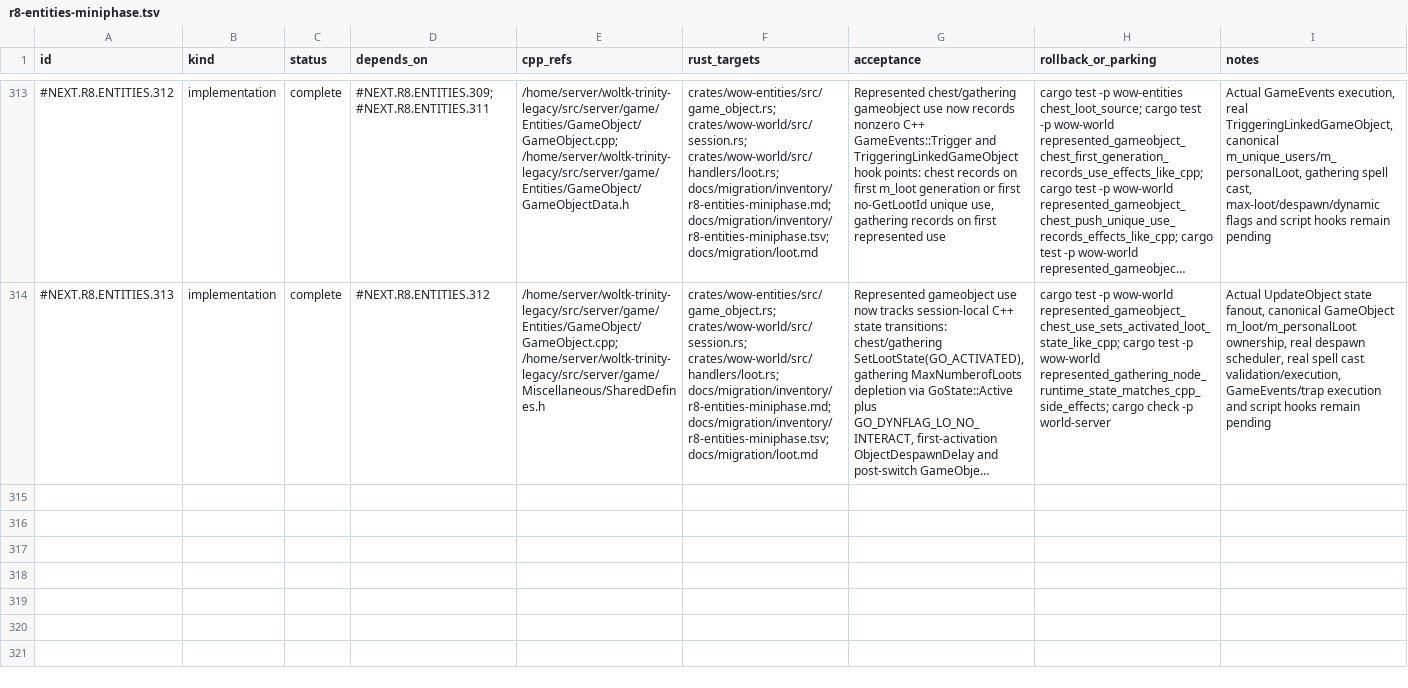
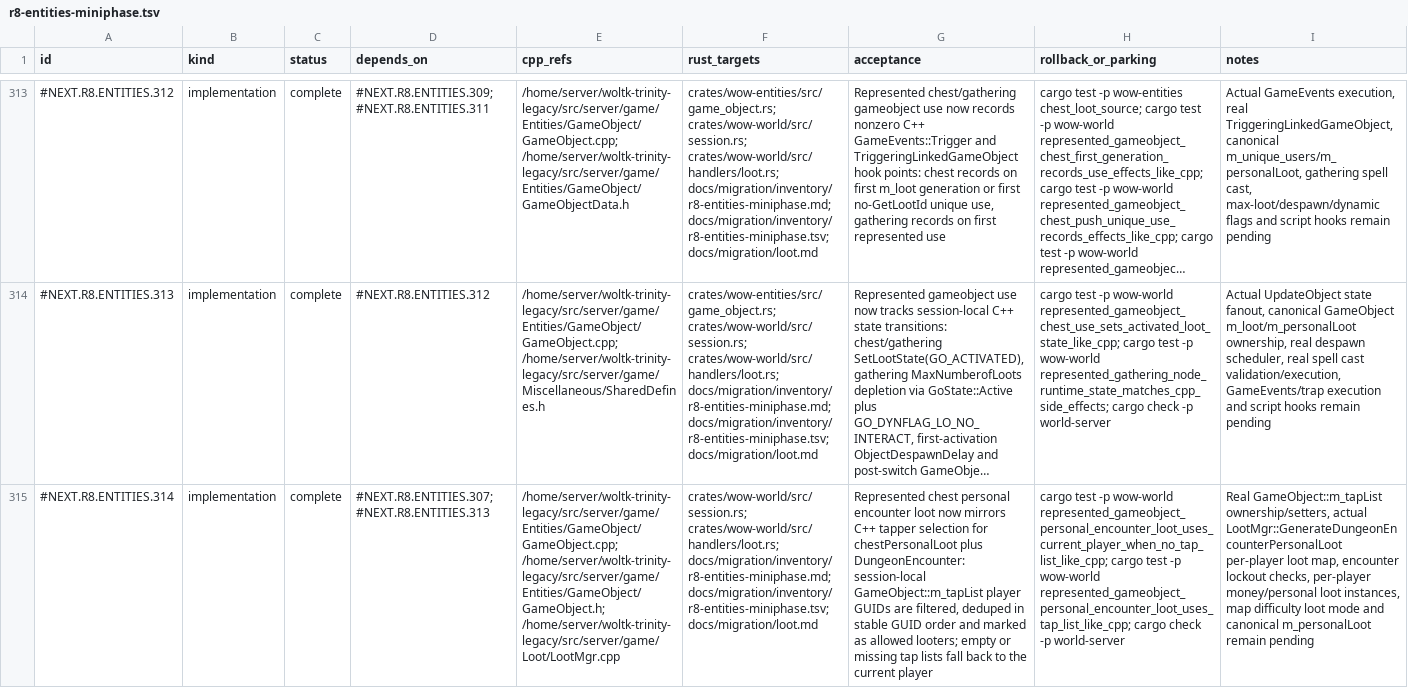
Before and after one commit to adevopg/rustycore, a TSV file: docs/migration/inventory/r8-entities-miniphase.tsv, drawn as a sheet; only a part is shown, gaps mark what is left out; long unchanged cells end in …; the diff names each change by its address in the sheet, - before the commit and + after, or states it on an @@ line.

Commit message:
R8: add represented gameobject encounter tap list

```diff
--- a/docs/migration/inventory/r8-entities-miniphase.tsv
+++ b/docs/migration/inventory/r8-entities-miniphase.tsv
+row 315: #NEXT.R8.ENTITIES.314 | implementation | complete | #NEXT.R8.ENTITIES.307; #NEXT.R8.ENTITIES.313 | /home/server/woltk-trinity-legacy/src/server/game/Entities/GameObject/GameObject.cpp; /home/server/woltk-trinity-legacy/src/server/game/Entities/GameObject/GameObject.h; /home/server/woltk-trinity-legacy/src/server/game/Loot/LootMgr.cpp | crates/wow-world/src/session.rs; crates/wow-world/src/handlers/loot.rs; docs/migration/inventory/r8-entities-miniphase.md; docs/migration/inventory/r8-entities-miniphase.tsv; docs/migration/loot.md | Represented chest personal encounter loot now mirrors C++ tapper selection for chestPersonalLoot plus DungeonEncounter: session-local GameObject::m_tapList player GUIDs are filtered, deduped in stable GUID order and marked as allowed looters; empty or missing tap lists fall back to the current player | cargo test -p wow-world represented_gameobject_personal_encounter_loot_uses_current_player_when_no_tap_list_like_cpp; cargo test -p wow-world represented_gameobject_personal_encounter_loot_uses_tap_list_like_cpp; cargo check -p world-server | Real GameObject::m_tapList ownership/setters, actual LootMgr::GenerateDungeonEncounterPersonalLoot per-player loot map, encounter lockout checks, per-player money/personal loot instances, map difficulty loot mode and canonical m_personalLoot remain pending
```
Also changed, not shown: 4 other files.
